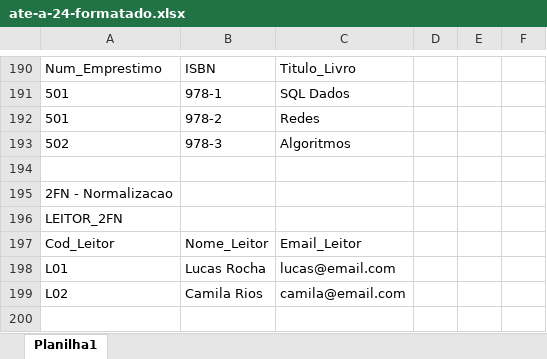
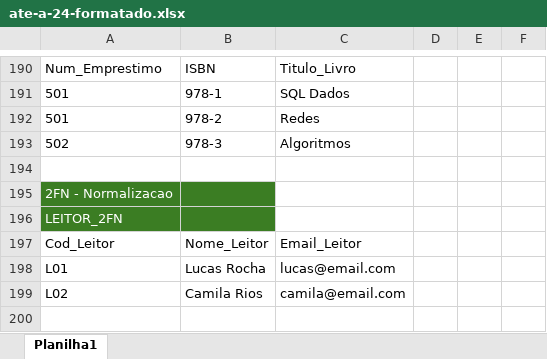
Before and after one commit to thnck/senai-ads, an Excel workbook: semestre2/data-base/normalizacao/lista02/ate-a-24-formatado.xlsx, sheet Planilha1, drawn as a sheet; only a part is shown, gaps mark what is left out; values as stored, in another font and other column widths than the file's, no borders; table styles not drawn; the diff covers the shown part only; the diff names each change by its address in the sheet, - before the commit and + after, or states it on an @@ line.

```diff
--- a/semestre2/data-base/normalizacao/lista02/ate-a-24-formatado.xlsx (sheet Planilha1)
+++ b/semestre2/data-base/normalizacao/lista02/ate-a-24-formatado.xlsx (sheet Planilha1)
-A195:B196 fill: none
+A195:B196 fill: #3B7D23
-A195:A196 text colour: black
+A195:A196 text colour: #FFFFFF
```
Also changed, not shown: cell formats elsewhere in this sheet, 41 other files.
